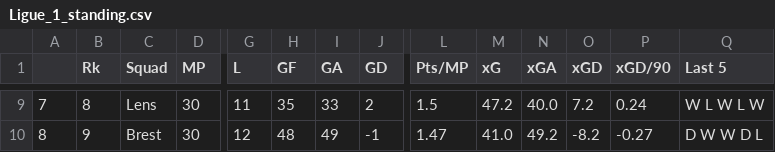
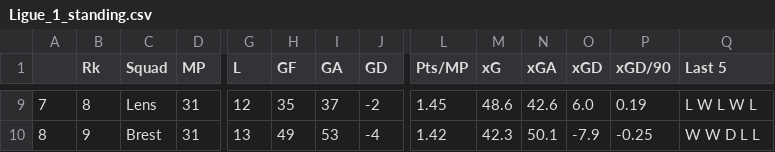
Before and after one commit to TuanPhanDB/football_analyze, a CSV file: league_standings/Ligue_1_standing.csv, drawn as a sheet; only a part is shown, gaps mark what is left out; the diff covers the shown part only; the diff names each change by its address in the sheet, - before the commit and + after, or states it on an @@ line.

```diff
--- a/league_standings/Ligue_1_standing.csv
+++ b/league_standings/Ligue_1_standing.csv
-D9:D10 (MP): 30
+D9:D10 (MP): 31
-G9 (L): 11
+G9 (L): 12
-I9 (GA): 33
+I9 (GA): 37
-J9 (GD): 2
+J9 (GD): -2
-L9 (Pts/MP): 1.5
+L9 (Pts/MP): 1.45
-M9 (xG): 47.2
+M9 (xG): 48.6
-N9 (xGA): 40.0
+N9 (xGA): 42.6
-O9 (xGD): 7.2
+O9 (xGD): 6.0
-P9 (xGD/90): 0.24
+P9 (xGD/90): 0.19
-Q9 (Last 5): W L W L W
+Q9 (Last 5): L W L W L
-G10 (L): 12
+G10 (L): 13
-H10 (GF): 48
+H10 (GF): 49
-I10 (GA): 49
+I10 (GA): 53
-J10 (GD): -1
+J10 (GD): -4
-L10 (Pts/MP): 1.47
+L10 (Pts/MP): 1.42
-M10 (xG): 41.0
+M10 (xG): 42.3
-N10 (xGA): 49.2
+N10 (xGA): 50.1
-O10 (xGD): -8.2
+O10 (xGD): -7.9
-P10 (xGD/90): -0.27
+P10 (xGD/90): -0.25
-Q10 (Last 5): D W W D L
+Q10 (Last 5): W W D L L
```
Also changed, not shown: 177 edited cells elsewhere in this file, gk_info.csv, league_standings/Bundesliga_standing.csv, 4 other files.
